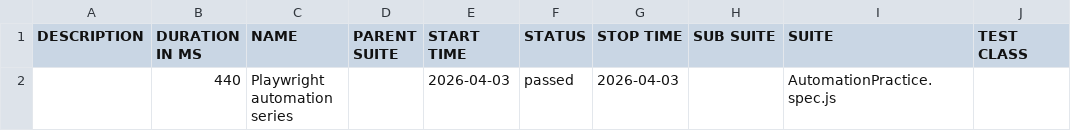
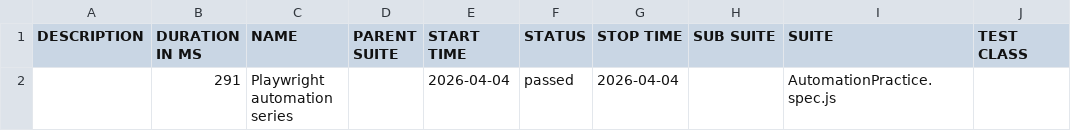
Before and after one commit to VishnuNgN/automationPracticeAllureReport, a CSV file: data/suites.csv, drawn as a sheet; only a part is shown; the diff names each change by its address in the sheet, - before the commit and + after, or states it on an @@ line.

```diff
--- a/data/suites.csv
+++ b/data/suites.csv
-B2 (DURATION IN MS): 440
+B2 (DURATION IN MS): 291
-E2 (START TIME): 2026-04-03
+E2 (START TIME): 2026-04-04
-G2 (STOP TIME): 2026-04-03
+G2 (STOP TIME): 2026-04-04
```
Also changed, not shown: 18 other files.
